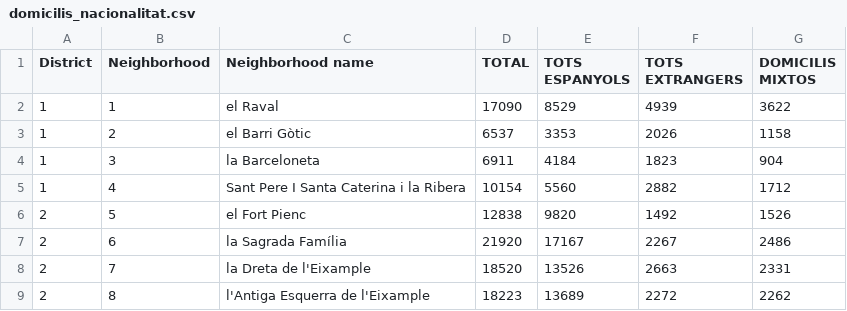
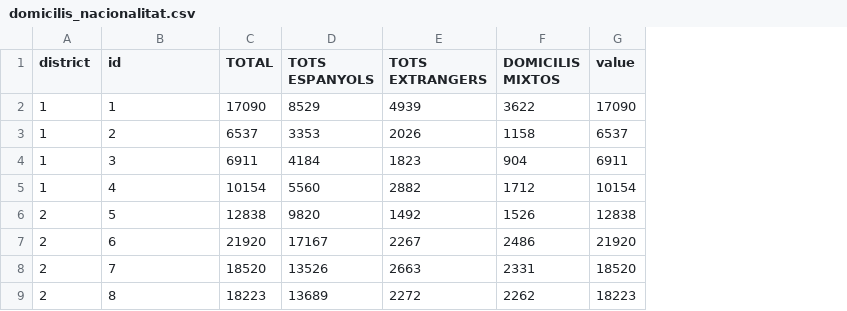
Before and after one commit to AgileDataScienceUB/ADS2, a CSV file: data/domicilis_nacionalitat.csv, drawn as a sheet; only a part is shown; removed rows and columns are numbered as before the commit, all else as after; the diff names each change by its address in the sheet, - before the commit and + after, or states it on an @@ line.

```diff
--- a/data/domicilis_nacionalitat.csv
+++ b/data/domicilis_nacionalitat.csv
-column C (Neighborhood name), rows 2-9: el Raval | el Barri Gòtic | la Barceloneta | Sant Pere I Santa Caterina i la Ribera | el Fort Pienc | la Sagrada Família | la Dreta de l'Eixample | l'Antiga Esquerra de l'Eixample
+column G (value), rows 2-9: 17090 | 6537 | 6911 | 10154 | 12838 | 21920 | 18520 | 18223
-A1: District
+A1: district
-B1: Neighborhood
+B1: id
```
Also changed, not shown: data/distric_neigborhood.csv, data/plloguer2017.csv, 7 other files.
